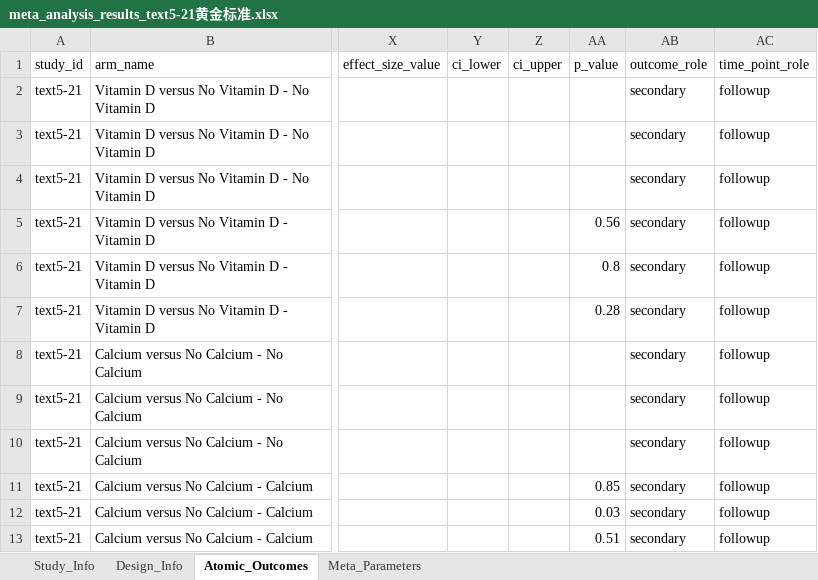
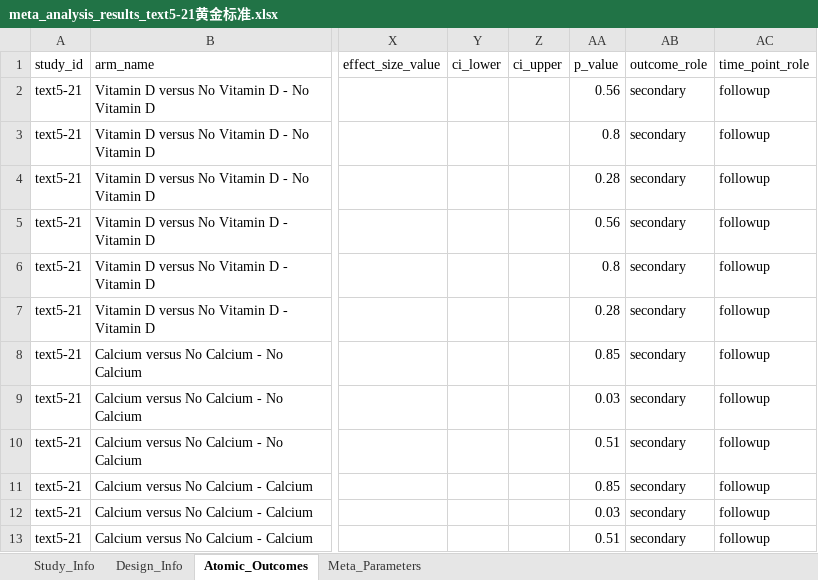
Before and after one commit to yijiajiajiajiajia/MAU-RCT-Extraction, an Excel workbook: Cardiovascular Meta-Dataset/Gold Standard/meta_analysis_results_text5-21黄金标准.xlsx, sheet Atomic_Outcomes, drawn as a sheet; only a part is shown, gaps mark what is left out; values as stored, in another font and other column widths than the file's, no borders; the diff names each change by its address in the sheet, - before the commit and + after, or states it on an @@ line.

```diff
--- a/Cardiovascular Meta-Dataset/Gold Standard/meta_analysis_results_text5-21黄金标准.xlsx (sheet Atomic_Outcomes)
+++ b/Cardiovascular Meta-Dataset/Gold Standard/meta_analysis_results_text5-21黄金标准.xlsx (sheet Atomic_Outcomes)
-AA2 (p_value): (empty)
+AA2 (p_value): 0.56
-AA3 (p_value): (empty)
+AA3 (p_value): 0.8
-AA4 (p_value): (empty)
+AA4 (p_value): 0.28
-AA8 (p_value): (empty)
+AA8 (p_value): 0.85
-AA9 (p_value): (empty)
+AA9 (p_value): 0.03
-AA10 (p_value): (empty)
+AA10 (p_value): 0.51
```
Also changed, not shown: Diabetes Meta-Dataset/Gold Standard/meta_analysis_results_text6-12黄金标准.xlsx, Diabetes Meta-Dataset/Gold Standard/meta_analysis_results_text6-2黄金标准.xlsx, 26 other files.
